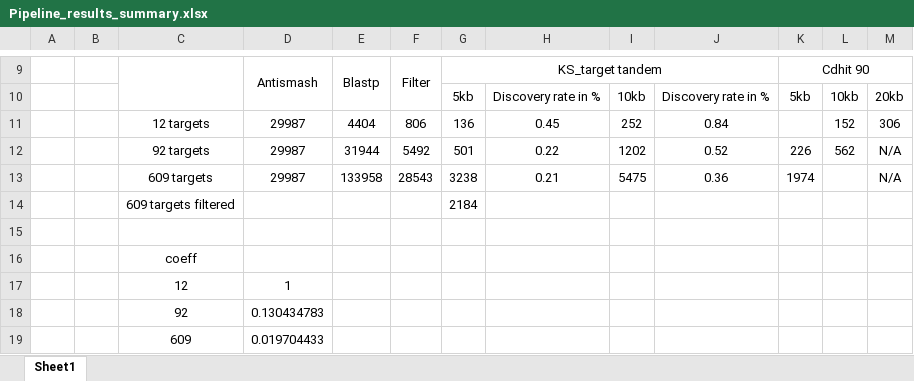
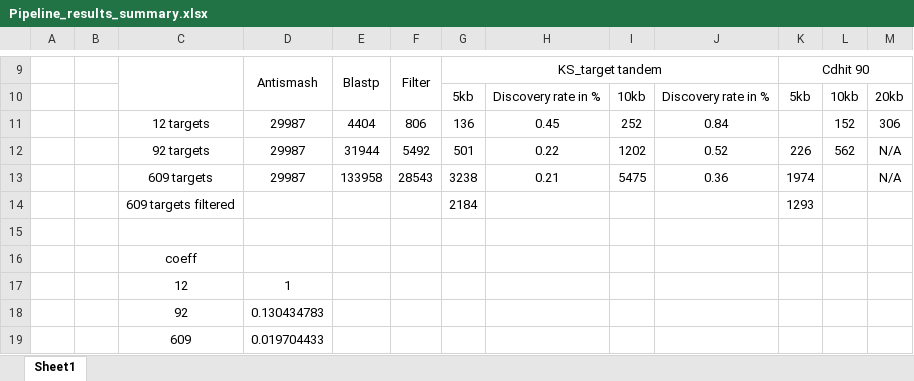
Before and after one commit to GerganaVandova/TargetMining, an Excel workbook: Manuscript/Pipeline_results_summary.xlsx, sheet Sheet1, drawn as a sheet; only a part is shown, gaps mark what is left out; values as stored, in another font and other column widths than the file's, no borders; the diff names each change by its address in the sheet, - before the commit and + after, or states it on an @@ line.

```diff
--- a/Manuscript/Pipeline_results_summary.xlsx (sheet Sheet1)
+++ b/Manuscript/Pipeline_results_summary.xlsx (sheet Sheet1)
-K14: (empty)
+K14: 1293
```
Also changed, not shown: 5 other files.
